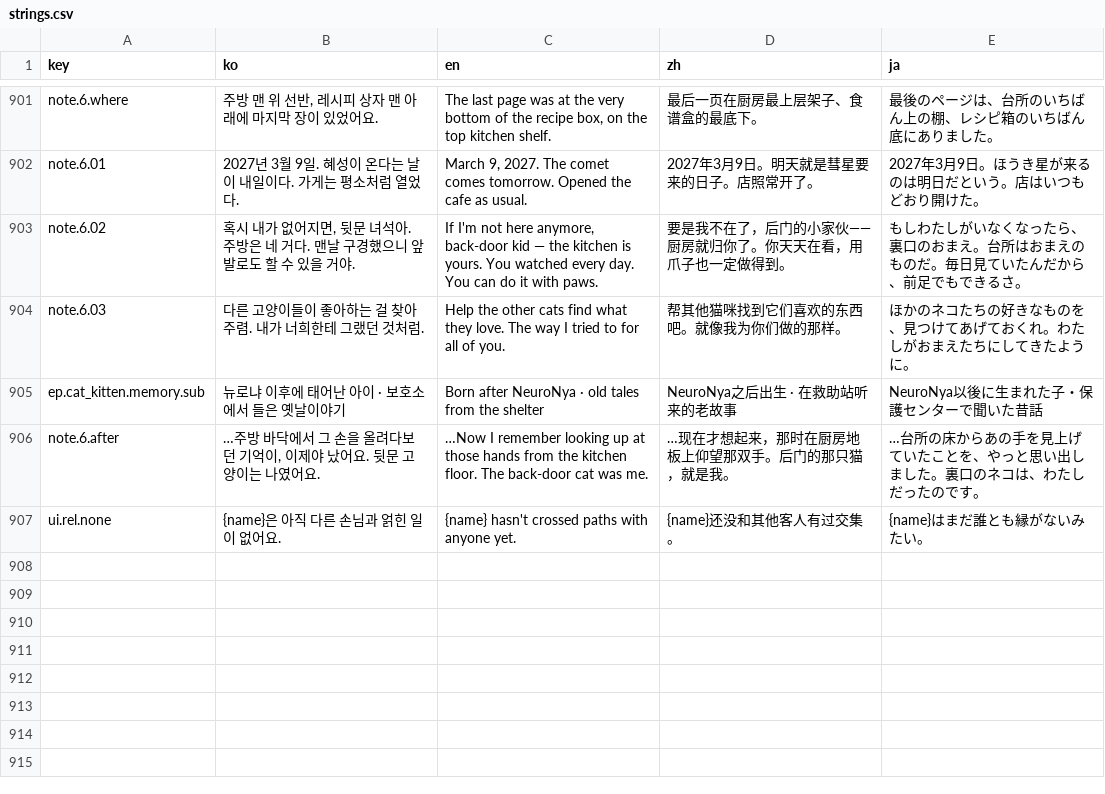
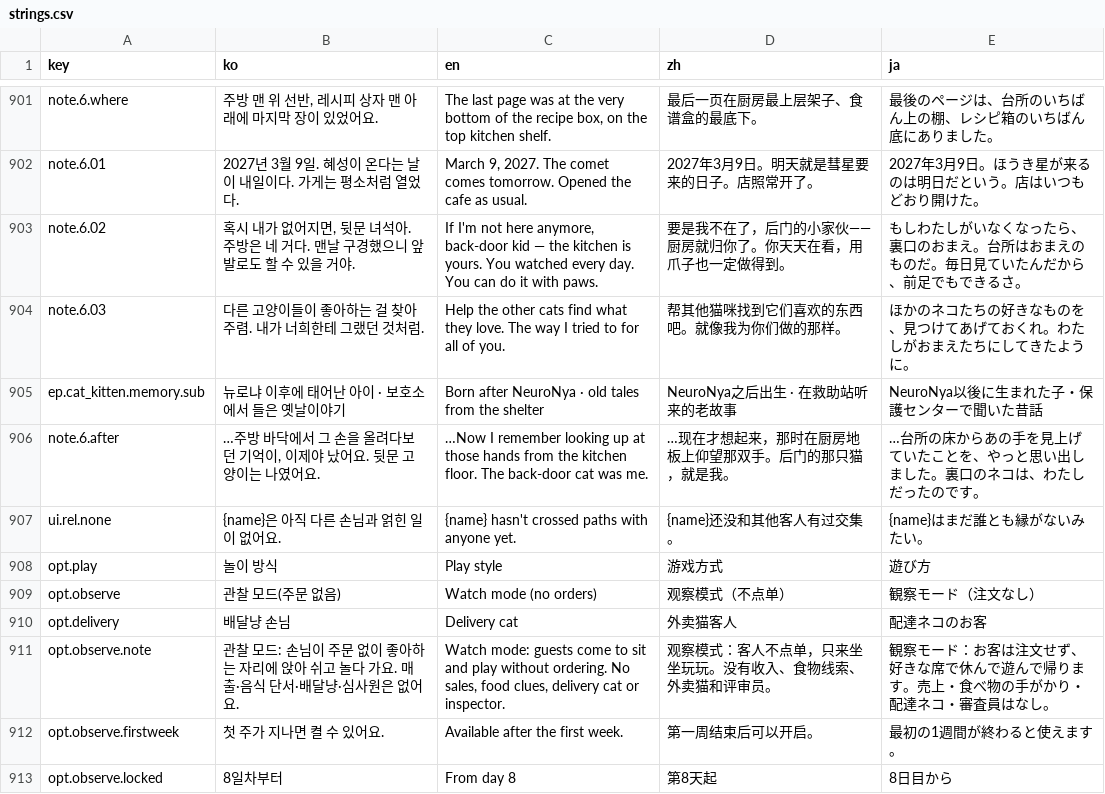
Before and after one commit to EssentialHwan/EssentialHwan, a CSV file: 여기까페냐옹/UnityProject/Assets/Localization/strings.csv, drawn as a sheet; only a part is shown, gaps mark what is left out; the diff names each change by its address in the sheet, - before the commit and + after, or states it on an @@ line.

```diff
--- a/여기까페냐옹/UnityProject/Assets/Localization/strings.csv
+++ b/여기까페냐옹/UnityProject/Assets/Localization/strings.csv
+row 908: opt.play | 놀이 방식 | Play style | 游戏方式 | 遊び方
+row 909: opt.observe | 관찰 모드(주문 없음) | Watch mode (no orders) | 观察模式（不点单） | 観察モード（注文なし）
+row 910: opt.delivery | 배달냥 손님 | Delivery cat | 外卖猫客人 | 配達ネコのお客
+row 911: opt.observe.note | 관찰 모드: 손님이 주문 없이 좋아하는 자리에 앉아 쉬고 놀다 가요. 매출·음식 단서·배달냥·심사원은 없어요. | Watch mode: guests come to sit and play without ordering. No sales, food clues, delivery cat or inspector. | 观察模式：客人不点单，只来坐坐玩玩。没有收入、食物线索、外卖猫和评审员。 | 観察モード：お客は注文せず、好きな席で休んで遊んで帰ります。売上・食べ物の手がかり・配達ネコ・審査員はなし。
+row 912: opt.observe.firstweek | 첫 주가 지나면 켤 수 있어요. | Available after the first week. | 第一周结束后可以开启。 | 最初の1週間が終わると使えます。
+row 913: opt.observe.locked | 8일차부터 | From day 8 | 第8天起 | 8日目から
```
Also changed, not shown: 여기까페냐옹/UnityProject/Assets/Resources/strings.csv, 6 other files.
